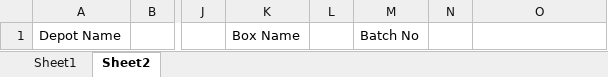
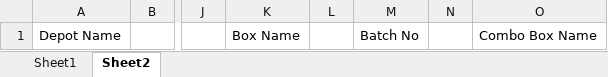
Before and after one commit to dhavalmaru/eat_erp, an Excel workbook: assets/templates/Sales_upload_format.xlsx, sheet Sheet2, drawn as a sheet; only a part is shown, gaps mark what is left out; values as stored, in another font and other column widths than the file's, no borders; the diff names each change by its address in the sheet, - before the commit and + after, or states it on an @@ line.

Commit message:
Sales return upload and combo box details

```diff
--- a/assets/templates/Sales_upload_format.xlsx (sheet Sheet2)
+++ b/assets/templates/Sales_upload_format.xlsx (sheet Sheet2)
-O1: (empty)
+O1: Combo Box Name
```
Also changed, not shown: 27 other files.
